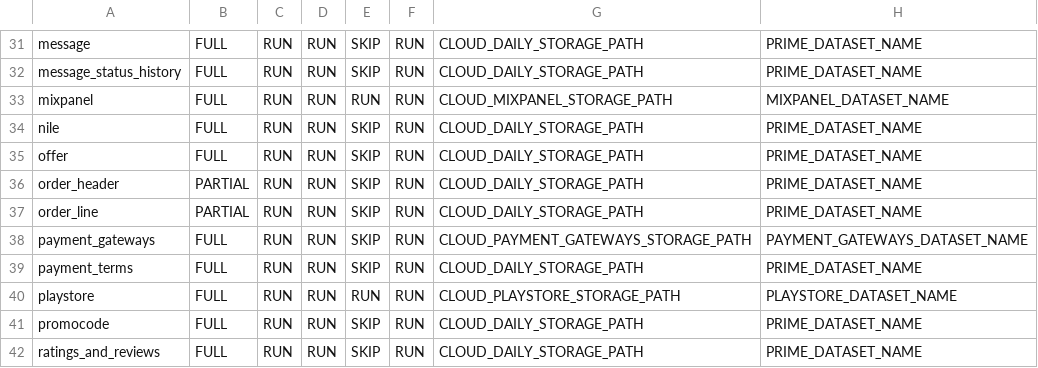
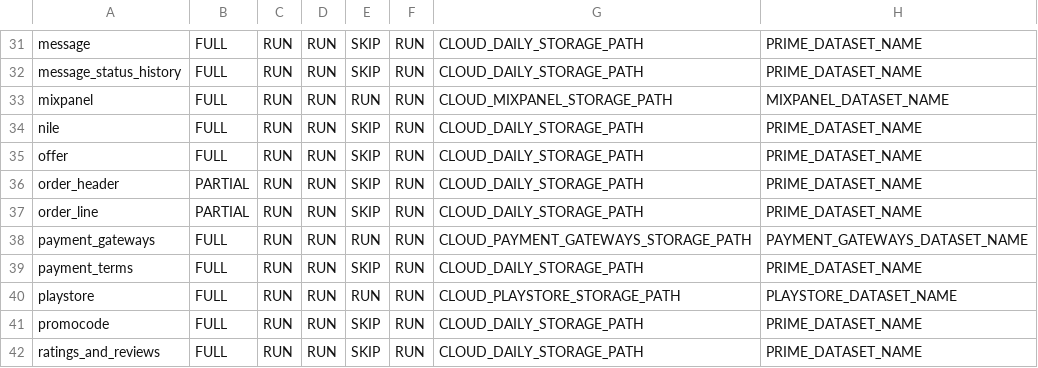
Before and after one commit to rashmishra/Atom, a CSV file: modular_ETL/config/config.csv, drawn as a sheet; only a part is shown, gaps mark what is left out.

```diff
--- a/modular_ETL/config/config.csv
+++ b/modular_ETL/config/config.csv
@@ -37,3 +37,3 @@ order_header,PARTIAL,RUN,RUN,SKIP,RUN,CLOUD_DAILY_STORAGE_PATH,PRIME_DATASET_NAM
 order_line,PARTIAL,RUN,RUN,SKIP,RUN,CLOUD_DAILY_STORAGE_PATH,PRIME_DATASET_NAME
-payment_gateways,FULL,RUN,RUN,SKIP,RUN,CLOUD_PAYMENT_GATEWAYS_STORAGE_PATH,PAYMENT_GATEWAYS_DATASET_NAME
+payment_gateways,FULL,RUN,RUN,RUN,RUN,CLOUD_PAYMENT_GATEWAYS_STORAGE_PATH,PAYMENT_GATEWAYS_DATASET_NAME
 payment_terms,FULL,RUN,RUN,SKIP,RUN,CLOUD_DAILY_STORAGE_PATH,PRIME_DATASET_NAME
```
Also changed, not shown: 9 other files.
